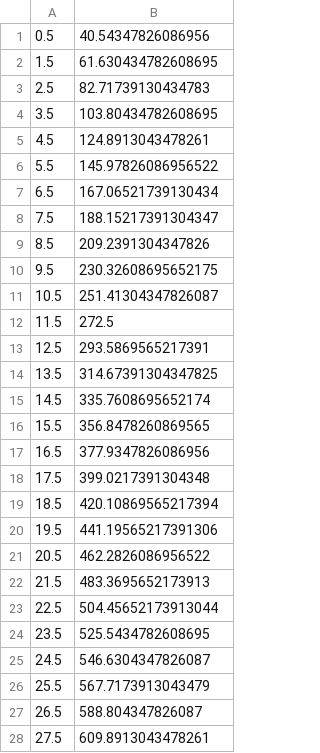
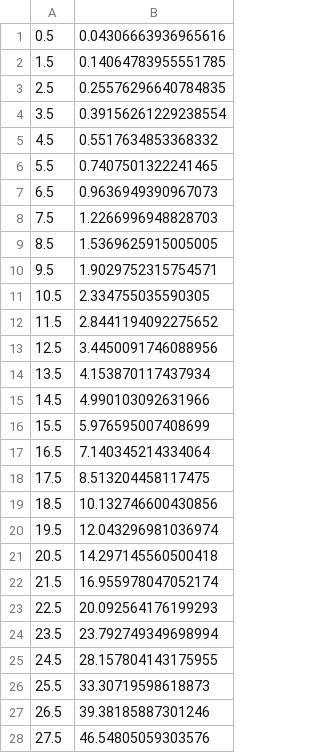
Before and after one commit to Cambio-Project/MiSim, a CSV file: Examples/ProofOfConcept/linear_peaks_1000ArrivalRates.csv, drawn as a sheet; only a part is shown; the diff covers the shown part only.

Commit message:
Adjusted load profile to have a steady phase

```diff
--- a/Examples/ProofOfConcept/linear_peaks_1000ArrivalRates.csv
+++ b/Examples/ProofOfConcept/linear_peaks_1000ArrivalRates.csv
@@ -1,28 +1,28 @@
-0.5,40.54347826086956
-1.5,61.630434782608695
-2.5,82.71739130434783
-3.5,103.80434782608695
-4.5,124.8913043478261
-5.5,145.97826086956522
-6.5,167.06521739130434
-7.5,188.15217391304347
-8.5,209.2391304347826
-9.5,230.32608695652175
-10.5,251.41304347826087
-11.5,272.5
-12.5,293.5869565217391
-13.5,314.67391304347825
-14.5,335.7608695652174
-15.5,356.8478260869565
-16.5,377.9347826086956
-17.5,399.0217391304348
-18.5,420.10869565217394
-19.5,441.19565217391306
-20.5,462.2826086956522
-21.5,483.3695652173913
-22.5,504.45652173913044
-23.5,525.5434782608695
-24.5,546.6304347826087
-25.5,567.7173913043479
-26.5,588.804347826087
-27.5,609.8913043478261
+0.5,0.04306663936965616
+1.5,0.14064783955551785
+2.5,0.25576296640784835
+3.5,0.39156261229238554
+4.5,0.5517634853368332
+5.5,0.7407501322241465
+6.5,0.9636949390967073
+7.5,1.2266996948828703
+8.5,1.5369625915005005
+9.5,1.9029752315754571
+10.5,2.334755035590305
+11.5,2.8441194092275652
+12.5,3.4450091746088956
+13.5,4.153870117437934
+14.5,4.990103092631966
+15.5,5.976595007408699
+16.5,7.140345214334064
+17.5,8.513204458117475
+18.5,10.132746600430856
+19.5,12.043296981036974
+20.5,14.297145560500418
+21.5,16.955978047052174
+22.5,20.092564176199293
+23.5,23.792749349698994
+24.5,28.157804143175955
+25.5,33.30719598618873
+26.5,39.38185887301246
+27.5,46.54805059303576
```
Also changed, not shown: 150 edited cells elsewhere in this file.
